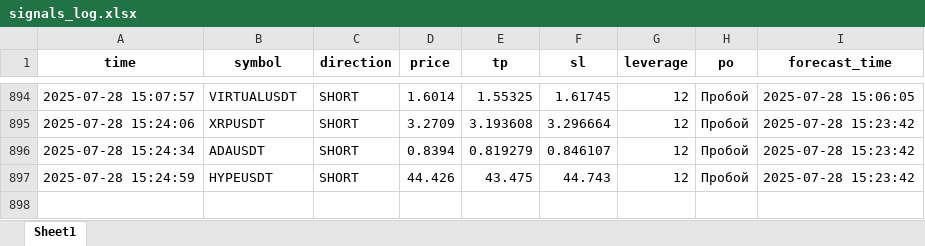
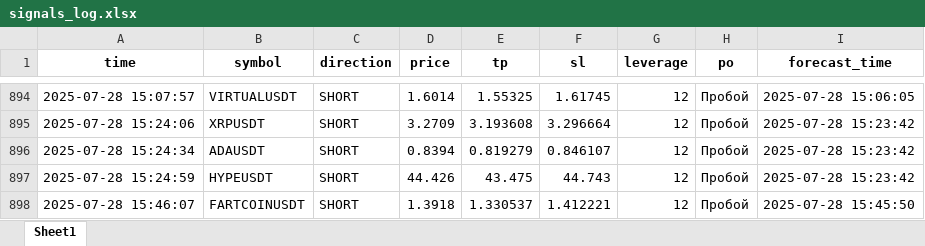
Before and after one commit to brybarrett/crypto-signals, an Excel workbook: signals_log.xlsx, sheet Sheet1, drawn as a sheet; only a part is shown, gaps mark what is left out; values as stored, in another font and other column widths than the file's, no borders; the diff names each change by its address in the sheet, - before the commit and + after, or states it on an @@ line.

Commit message:
Добавлен сигнал FARTCOINUSDT (SHORT)

```diff
--- a/signals_log.xlsx (sheet Sheet1)
+++ b/signals_log.xlsx (sheet Sheet1)
+row 898: 2025-07-28 15:46:07 | FARTCOINUSDT | SHORT | 1.3918 | 1.330537 | 1.412221 | 12 | Пробой | 2025-07-28 15:45:50
```
